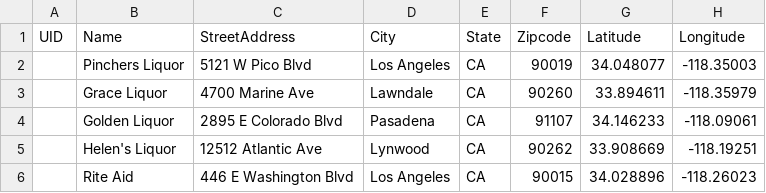
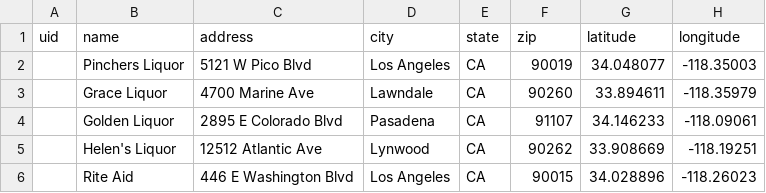
Before and after one commit to hackforla/food-oasis-la, a CSV file: _data/grocery-other.csv, drawn as a sheet; only a part is shown; removed rows and columns are numbered as before the commit, all else as after; the diff names each change by its address in the sheet, - before the commit and + after, or states it on an @@ line.

```diff
--- a/_data/grocery-other.csv
+++ b/_data/grocery-other.csv
-row 1: UID | Name | StreetAddress | City | State | Zipcode | Latitude | Longitude
+row 1: uid | name | address | city | state | zip | latitude | longitude
```
Also changed, not shown: _data/community-gardens.csv, _data/food-banks.csv, 15 other files.
